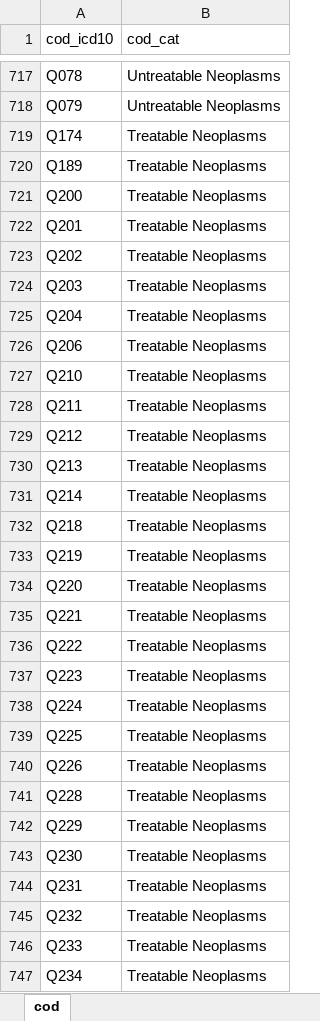
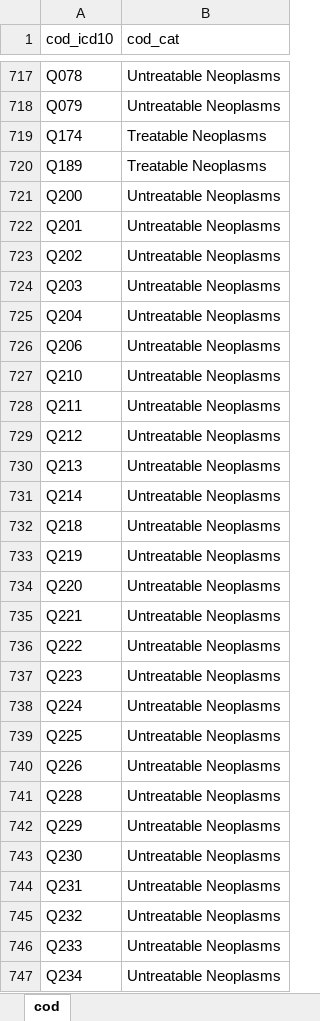
Before and after one commit to mskniffka/bhump, an Excel workbook: dat/10-cod-list/cod.xlsx, sheet cod, drawn as a sheet; only a part is shown, gaps mark what is left out; values as stored, in another font and other column widths than the file's, no borders; the diff covers the shown part only; the diff names each change by its address in the sheet, - before the commit and + after, or states it on an @@ line.

Commit message:
Updating the neoplasms categories

```diff
--- a/dat/10-cod-list/cod.xlsx (sheet cod)
+++ b/dat/10-cod-list/cod.xlsx (sheet cod)
-B721:B747 (cod_cat): Treatable Neoplasms
+B721:B747 (cod_cat): Untreatable Neoplasms
```
Also changed, not shown: 63 edited cells elsewhere in this sheet, 18 other files.
